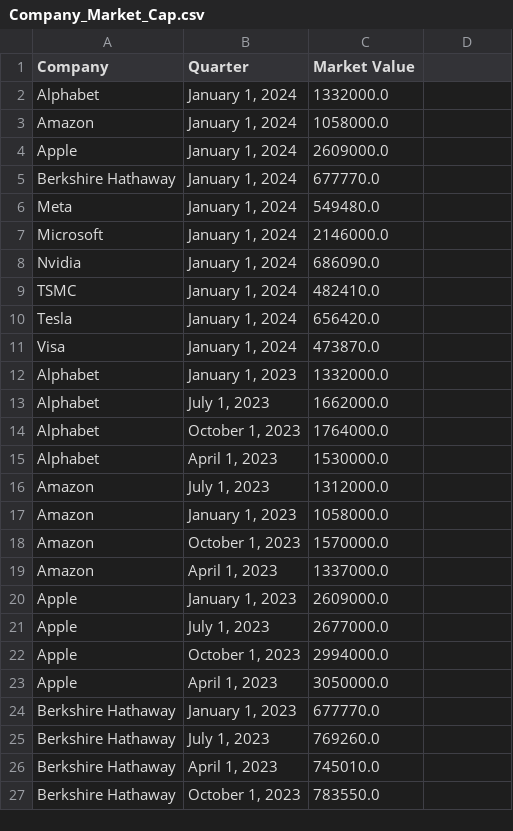
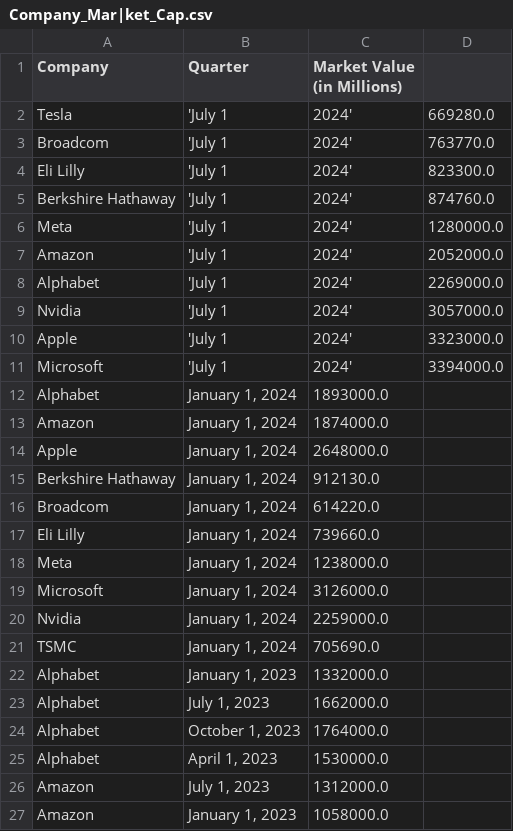
Before and after one commit to Thientvu/Top10-Publicly-Traded-Company-Analysis, a CSV file: Company_Mar|ket_Cap.csv (was Company_Market_Cap.csv), drawn as a sheet; only a part is shown; the shorter side is filled out with more unchanged rows.

```diff
--- a/Company_Market_Cap.csv
+++ b/Company_Mar|ket_Cap.csv
@@ -1,12 +1,22 @@
-Company,Quarter,Market Value
-Alphabet,"January 1, 2024",1332000.0
-Amazon,"January 1, 2024",1058000.0
-Apple,"January 1, 2024",2609000.0
-Berkshire Hathaway,"January 1, 2024",677770.0
-Meta,"January 1, 2024",549480.0
-Microsoft,"January 1, 2024",2146000.0
-Nvidia,"January 1, 2024",686090.0
-TSMC,"January 1, 2024",482410.0
-Tesla,"January 1, 2024",656420.0
-Visa,"January 1, 2024",473870.0
+Company,Quarter,Market Value (in Millions)
+Tesla, 'July 1, 2024', 669280.0
+Broadcom, 'July 1, 2024', 763770.0
+Eli Lilly, 'July 1, 2024', 823300.0
+Berkshire Hathaway, 'July 1, 2024', 874760.0
+Meta, 'July 1, 2024', 1280000.0
+Amazon, 'July 1, 2024', 2052000.0
+Alphabet, 'July 1, 2024', 2269000.0
+Nvidia, 'July 1, 2024', 3057000.0
+Apple, 'July 1, 2024', 3323000.0
+Microsoft, 'July 1, 2024', 3394000.0
+Alphabet,"January 1, 2024",1893000.0
+Amazon,"January 1, 2024",1874000.0
+Apple,"January 1, 2024",2648000.0
+Berkshire Hathaway,"January 1, 2024",912130.0
+Broadcom,"January 1, 2024",614220.0
+Eli Lilly ,"January 1, 2024",739660.0
+Meta,"January 1, 2024",1238000.0
+Microsoft,"January 1, 2024",3126000.0
+Nvidia,"January 1, 2024",2259000.0
+TSMC,"January 1, 2024",705690.0
 Alphabet,"January 1, 2023",1332000.0
```
Also changed, not shown: 1 other file.
